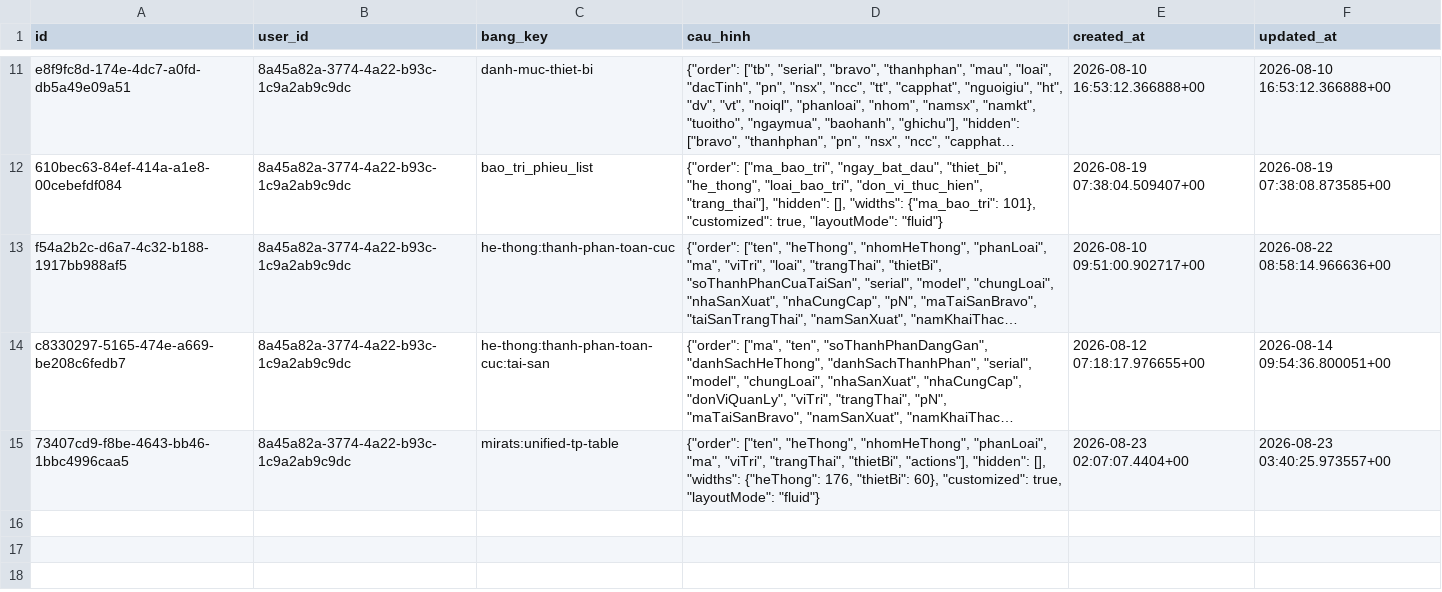
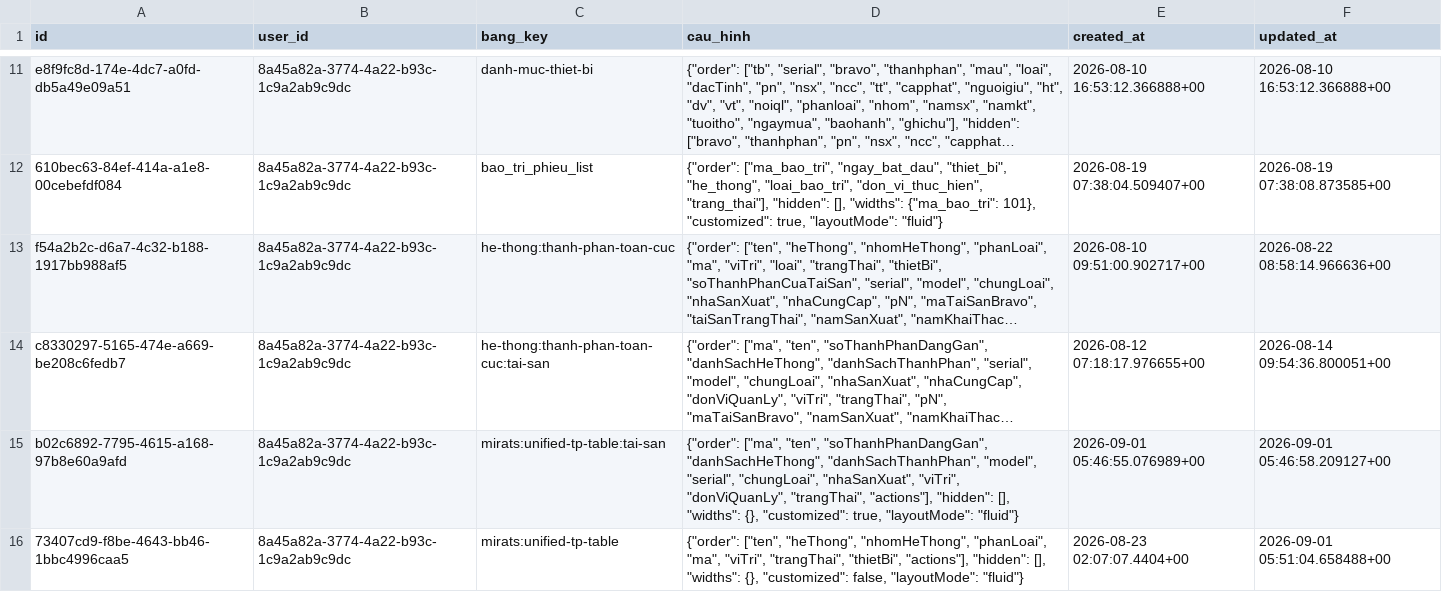
Before and after one commit to buileson93/cute-hub-next, a CSV file: supabase/dump/data/bang_cot_tuy_chinh.csv, drawn as a sheet; only a part is shown, gaps mark what is left out; long unchanged cells end in …; addresses are those after the commit; the diff names each change by its address in the sheet, - before the commit and + after, or states it on an @@ line.

```diff
--- a/supabase/dump/data/bang_cot_tuy_chinh.csv
+++ b/supabase/dump/data/bang_cot_tuy_chinh.csv
+row 15: b02c6892-7795-4615-a168-97b8e60a9afd | 8a45a82a-3774-4a22-b93c-1c9a2ab9c9dc | mirats:unified-tp-table:tai-san | {"order": ["ma", "ten", "soThanhPhanDangGan", "danhSachHeThong", "danhSachThanhPhan", "model", "serial", "chungLoai", "nhaSanXuat", "viTri", "donViQuanLy", "trangThai", "actions"], "hidden": [], "widths": {}, "customized": true, "layoutMode": "fluid"} | 2026-09-01 05:46:55.076989+00 | 2026-09-01 05:46:58.209127+00
-D16 (cau_hinh): …[], "widths": {"heThong": 176, "thietBi": 60}, "customized": true, "layoutMode": "fluid"}
+D16 (cau_hinh): …[], "widths": {}, "customized": false, "layoutMode": "fluid"}
-F16 (updated_at): 2026-08-23 03:40:25.973557+00
+F16 (updated_at): 2026-09-01 05:51:04.658488+00
```
Also changed, not shown: supabase/dump/data/form_submission.csv, supabase/dump/data/notifications.csv, 12 other files.
